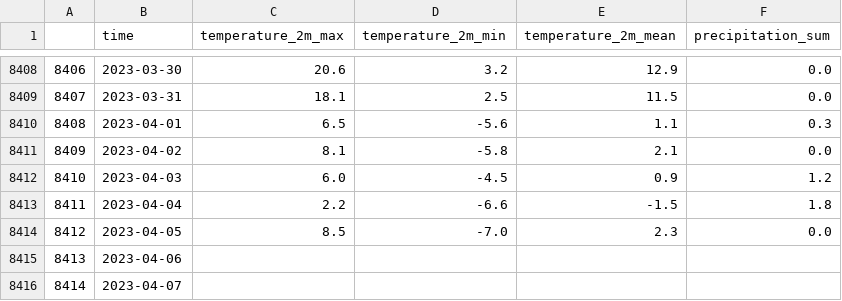
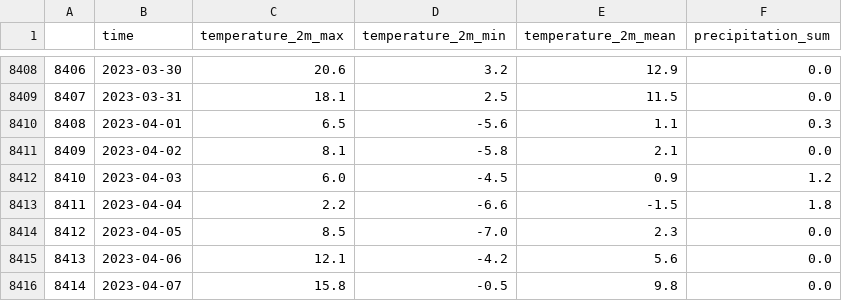
Before and after one commit to PrayusShrestha/crop-price-prediction, a CSV file: data/weather_data.csv, drawn as a sheet; only a part is shown, gaps mark what is left out.

```diff
--- a/data/weather_data.csv
+++ b/data/weather_data.csv
@@ -8414,3 +8414,3 @@
 8412,2023-04-05,8.5,-7.0,2.3,0.0
-8413,2023-04-06,,,,
-8414,2023-04-07,,,,
+8413,2023-04-06,12.1,-4.2,5.6,0.0
+8414,2023-04-07,15.8,-0.5,9.8,0.0
```
Also changed, not shown: 2 other files.
